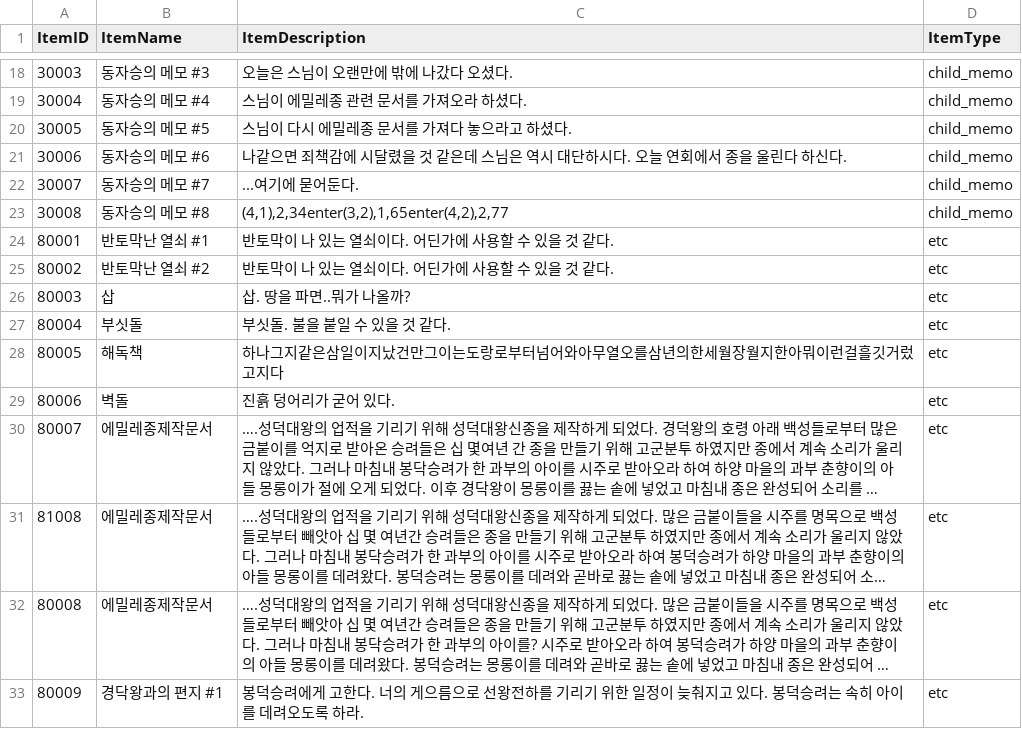
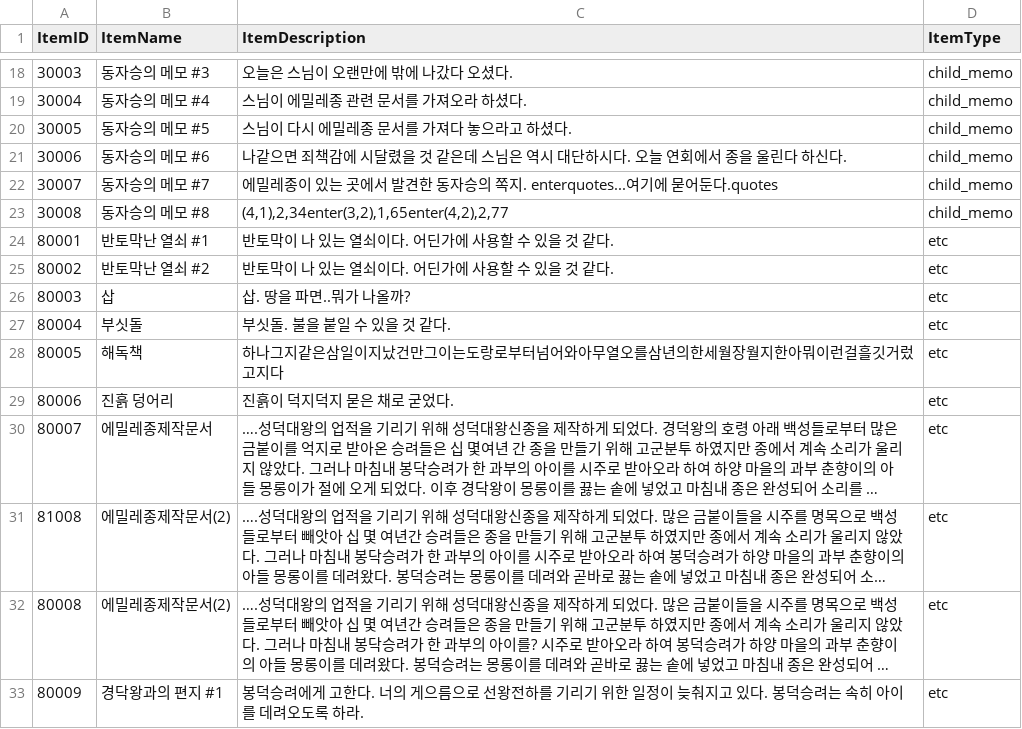
Before and after one commit to Park-syeon/Emillejong-Bell_Game, a CSV file: Assets/Resources/itemdatabase.csv, drawn as a sheet; only a part is shown, gaps mark what is left out; long unchanged cells end in …; the diff names each change by its address in the sheet, - before the commit and + after, or states it on an @@ line.

```diff
--- a/Assets/Resources/itemdatabase.csv
+++ b/Assets/Resources/itemdatabase.csv
-C22 (ItemDescription): ...여기에 묻어둔다.
+C22 (ItemDescription): 에밀레종이 있는 곳에서 발견한 동자승의 쪽지. enterquotes...여기에 묻어둔다.quotes
-B29 (ItemName): 벽돌
+B29 (ItemName): 진흙 덩어리
-C29 (ItemDescription): 진흙 덩어리가 굳어 있다.
+C29 (ItemDescription): 진흙이 덕지덕지 묻은 채로 굳었다.
-B31:B32 (ItemName): 에밀레종제작문서
+B31:B32 (ItemName): 에밀레종제작문서(2)
```
Also changed, not shown: 3 other files.
